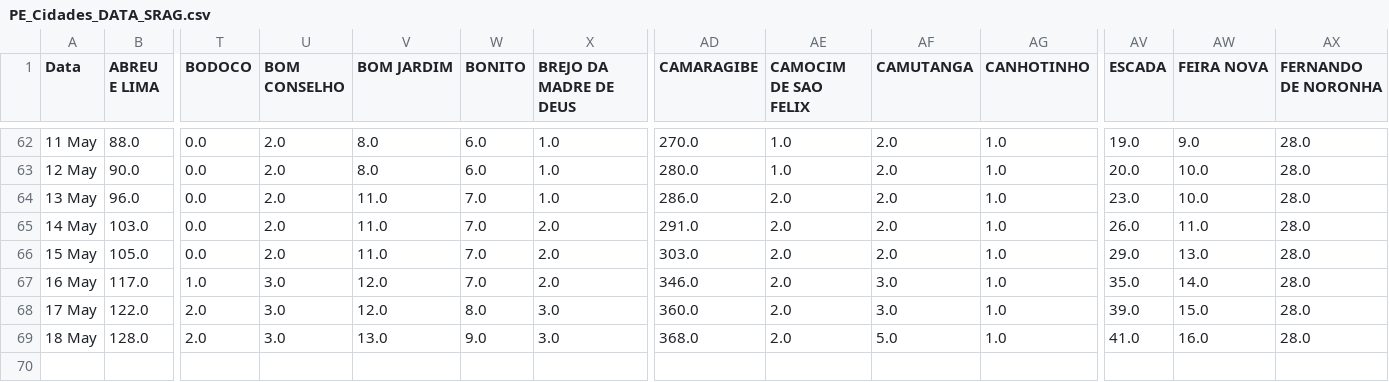
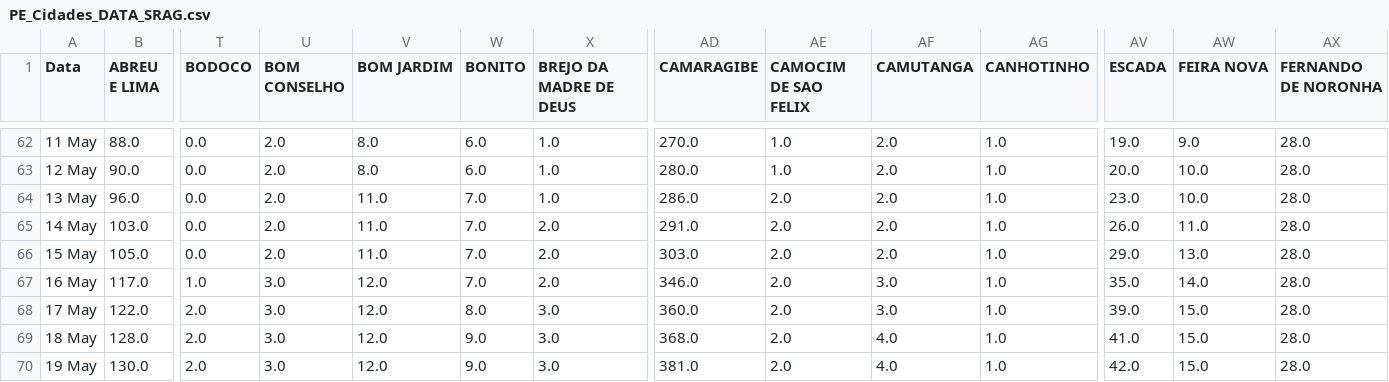
Before and after one commit to JTeodomiro/covid19PE, a CSV file: PE_Cidades_DATA_SRAG.csv, drawn as a sheet; only a part is shown, gaps mark what is left out; rows hold the shown columns only; the diff names each change by its address in the sheet, - before the commit and + after, or states it on an @@ line.

```diff
--- a/PE_Cidades_DATA_SRAG.csv
+++ b/PE_Cidades_DATA_SRAG.csv
-V69 (BOM JARDIM): 13.0
+V69 (BOM JARDIM): 12.0
-AF69 (CAMUTANGA): 5.0
+AF69 (CAMUTANGA): 4.0
-AW69 (FEIRA NOVA): 16.0
+AW69 (FEIRA NOVA): 15.0
+row 70: 19 May | 130.0 | 2.0 | 3.0 | 12.0 | 9.0 | 3.0 | 381.0 | 2.0 | 4.0 | 1.0 | 42.0 | 15.0 | 28.0
```
Also changed, not shown: Obitos_PE_Cidades.csv, PE_Cidades_DATA.csv.
